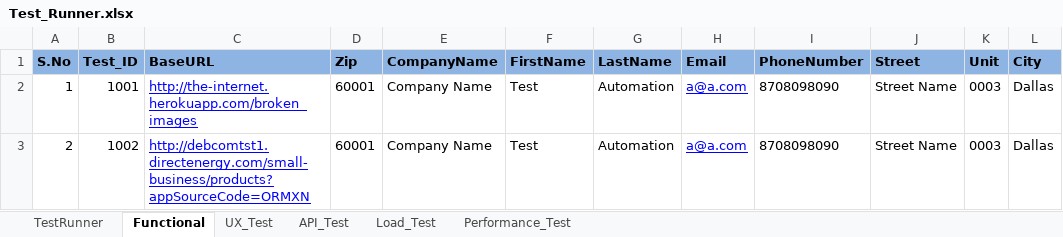
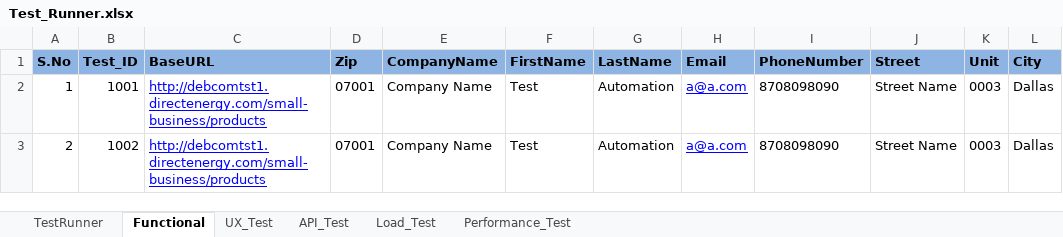
Before and after one commit to mani0303/pilot, an Excel workbook: resources/Test_Runner.xlsx, sheet Functional, drawn as a sheet; values as stored, in another font and other column widths than the file's, no borders; the diff names each change by its address in the sheet, - before the commit and + after, or states it on an @@ line.

```diff
--- a/resources/Test_Runner.xlsx (sheet Functional)
+++ b/resources/Test_Runner.xlsx (sheet Functional)
-C2 (BaseURL): http://the-internet.herokuapp.com/broken_images
+C2 (BaseURL): http://debcomtst1.directenergy.com/small-business/products
-D2:D3 (Zip): 60001
+D2:D3 (Zip): 07001
-C3 (BaseURL): http://debcomtst1.directenergy.com/small-business/products?appSourceCode=ORMXN
+C3 (BaseURL): http://debcomtst1.directenergy.com/small-business/products
```
Also changed, not shown: sheet TestRunner.
